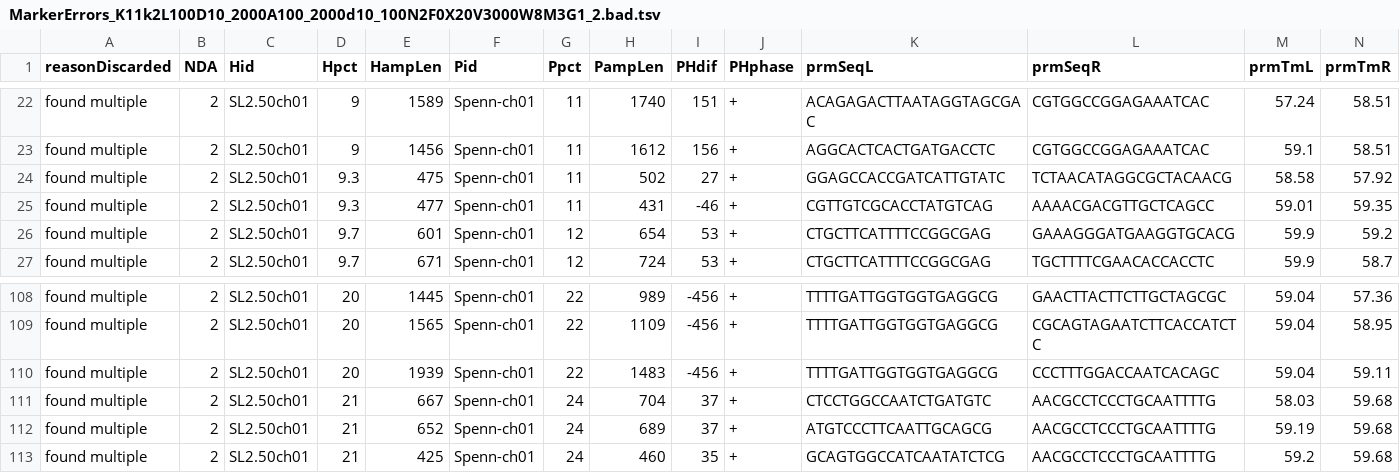
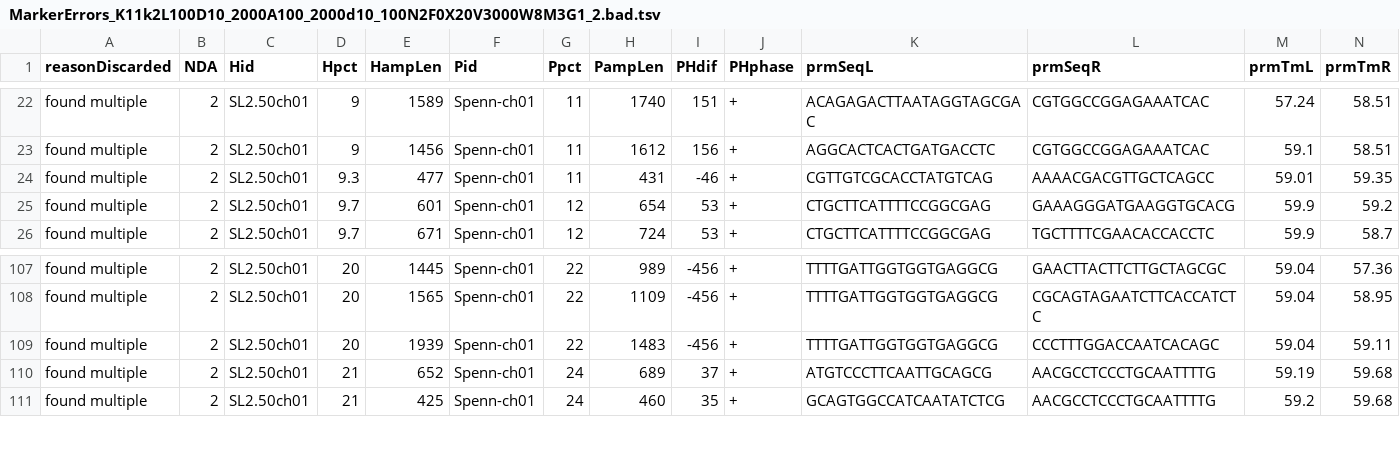
Before and after one commit to BradyLab/IGGPIPE, a TSV file: goodTest/MarkerErrors_K11k2L100D10_2000A100_2000d10_100N2F0X20V3000W8M3G1_2.bad.tsv, drawn as a sheet; only a part is shown, gaps mark what is left out; rows hold the shown columns only; the diff names each change by its address in the sheet, - before the commit and + after, or states it on an @@ line.

```diff
--- a/goodTest/MarkerErrors_K11k2L100D10_2000A100_2000d10_100N2F0X20V3000W8M3G1_2.bad.tsv
+++ b/goodTest/MarkerErrors_K11k2L100D10_2000A100_2000d10_100N2F0X20V3000W8M3G1_2.bad.tsv
-row 24: found multiple | 2 | SL2.50ch01 | 9.3 | 475 | Spenn-ch01 | 11 | 502 | 27 | + | GGAGCCACCGATCATTGTATC | TCTAACATAGGCGCTACAACG | 58.58 | 57.92
-row 111: found multiple | 2 | SL2.50ch01 | 21 | 667 | Spenn-ch01 | 24 | 704 | 37 | + | CTCCTGGCCAATCTGATGTC | AACGCCTCCCTGCAATTTTG | 58.03 | 59.68
```
Also changed, not shown: goodTest/IndelGroupsNonoverlapping_K11k2L100D10_2000A100_2000d10_100N2F0.tsv, goodTest/MarkerErrors_K11k2L100D10_2000A100_2000d10_100N2F0X20V3000W8M3G1_1.bad.tsv, 7 other files.
